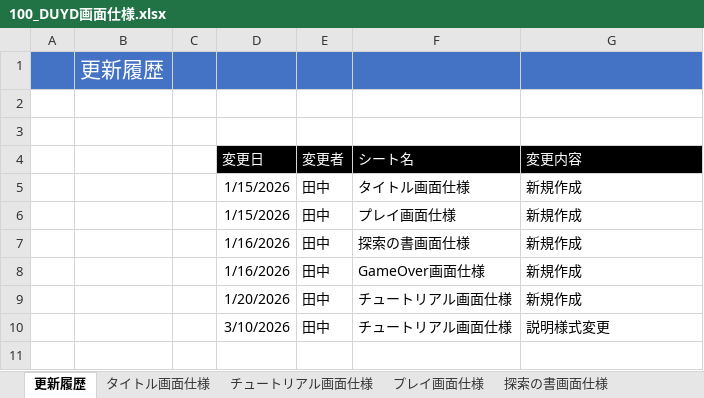
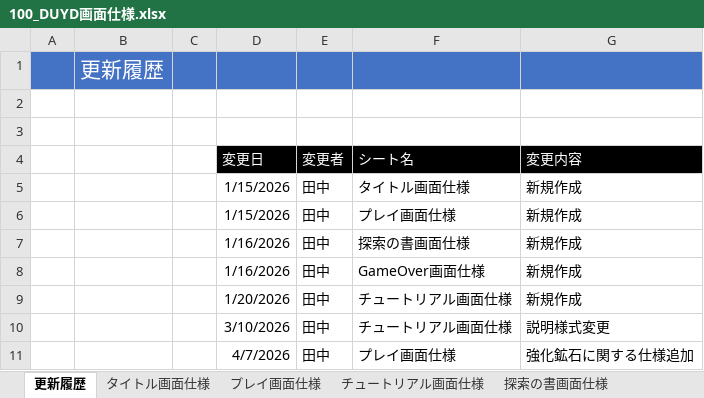
Before and after one commit to TY-110213/DUYD, an Excel workbook: Document/100_DUYD画面仕様.xlsx, sheet 更新履歴, drawn as a sheet; values as stored, in another font and other column widths than the file's, no borders; the diff names each change by its address in the sheet, - before the commit and + after, or states it on an @@ line.

```diff
--- a/Document/100_DUYD画面仕様.xlsx (sheet 更新履歴)
+++ b/Document/100_DUYD画面仕様.xlsx (sheet 更新履歴)
@@ sheet tab order changed: 更新履歴 | タイトル画面仕様 | プレイ画面仕様 | チュートリアル画面仕様 | 探索の書画面仕様 @@
+row 11:  |  |  | 4/7/2026 | 田中 | プレイ画面仕様 | 強化鉱石に関する仕様追加
```
Also changed, not shown: sheet プレイ画面仕様, charts or pictures.
